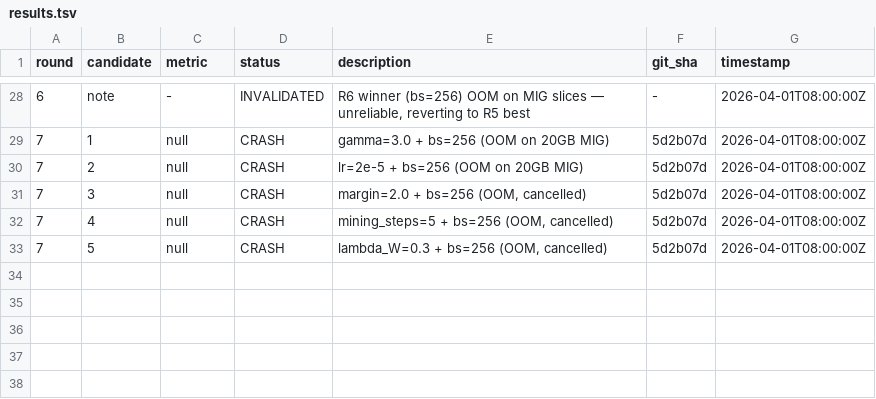
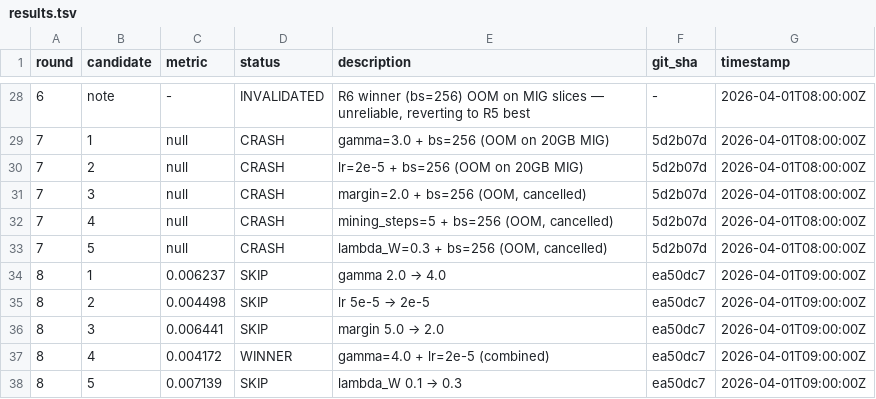
Before and after one commit to mdkrasnow/research-repo, a TSV file: projects/diff-EqM/results.tsv, drawn as a sheet; only a part is shown, gaps mark what is left out; the diff names each change by its address in the sheet, - before the commit and + after, or states it on an @@ line.

```diff
--- a/projects/diff-EqM/results.tsv
+++ b/projects/diff-EqM/results.tsv
+row 34: 8 | 1 | 0.006237 | SKIP | gamma 2.0 → 4.0 | ea50dc7 | 2026-04-01T09:00:00Z
+row 35: 8 | 2 | 0.004498 | SKIP | lr 5e-5 → 2e-5 | ea50dc7 | 2026-04-01T09:00:00Z
+row 36: 8 | 3 | 0.006441 | SKIP | margin 5.0 → 2.0 | ea50dc7 | 2026-04-01T09:00:00Z
+row 37: 8 | 4 | 0.004172 | WINNER | gamma=4.0 + lr=2e-5 (combined) | ea50dc7 | 2026-04-01T09:00:00Z
+row 38: 8 | 5 | 0.007139 | SKIP | lambda_W 0.1 → 0.3 | ea50dc7 | 2026-04-01T09:00:00Z
```
Also changed, not shown: 7 other files.
